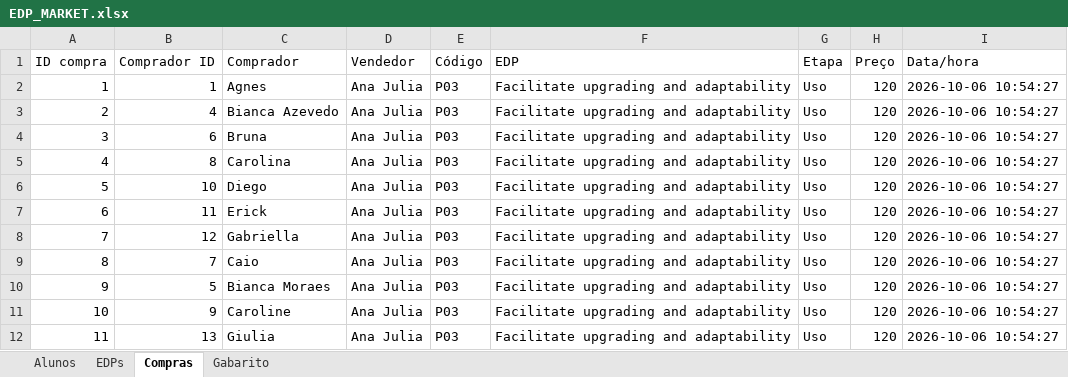
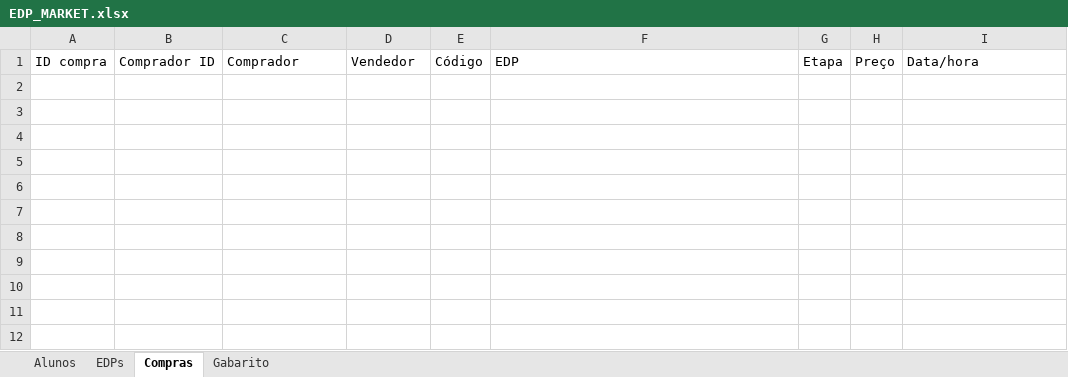
Before and after one commit to ilacheUFF/EDP_MARKET, an Excel workbook: EDP_MARKET.xlsx, sheet Compras, drawn as a sheet; values as stored, in another font and other column widths than the file's, no borders; the diff names each change by its address in the sheet, - before the commit and + after, or states it on an @@ line.

```diff
--- a/EDP_MARKET.xlsx (sheet Compras)
+++ b/EDP_MARKET.xlsx (sheet Compras)
-row 2: 1 | 1 | Agnes | Ana Julia | P03 | Facilitate upgrading and adaptability | Uso | 120 | 2026-10-06 10:54:27
-row 3: 2 | 4 | Bianca Azevedo | Ana Julia | P03 | Facilitate upgrading and adaptability | Uso | 120 | 2026-10-06 10:54:27
-row 4: 3 | 6 | Bruna | Ana Julia | P03 | Facilitate upgrading and adaptability | Uso | 120 | 2026-10-06 10:54:27
-row 5: 4 | 8 | Carolina | Ana Julia | P03 | Facilitate upgrading and adaptability | Uso | 120 | 2026-10-06 10:54:27
-row 6: 5 | 10 | Diego | Ana Julia | P03 | Facilitate upgrading and adaptability | Uso | 120 | 2026-10-06 10:54:27
-row 7: 6 | 11 | Erick | Ana Julia | P03 | Facilitate upgrading and adaptability | Uso | 120 | 2026-10-06 10:54:27
-row 8: 7 | 12 | Gabriella | Ana Julia | P03 | Facilitate upgrading and adaptability | Uso | 120 | 2026-10-06 10:54:27
-row 9: 8 | 7 | Caio | Ana Julia | P03 | Facilitate upgrading and adaptability | Uso | 120 | 2026-10-06 10:54:27
-row 10: 9 | 5 | Bianca Moraes | Ana Julia | P03 | Facilitate upgrading and adaptability | Uso | 120 | 2026-10-06 10:54:27
-row 11: 10 | 9 | Caroline | Ana Julia | P03 | Facilitate upgrading and adaptability | Uso | 120 | 2026-10-06 10:54:27
-row 12: 11 | 13 | Giulia | Ana Julia | P03 | Facilitate upgrading and adaptability | Uso | 120 | 2026-10-06 10:54:27
```
Also changed, not shown: sheet EDPs, sheet Gabarito.
